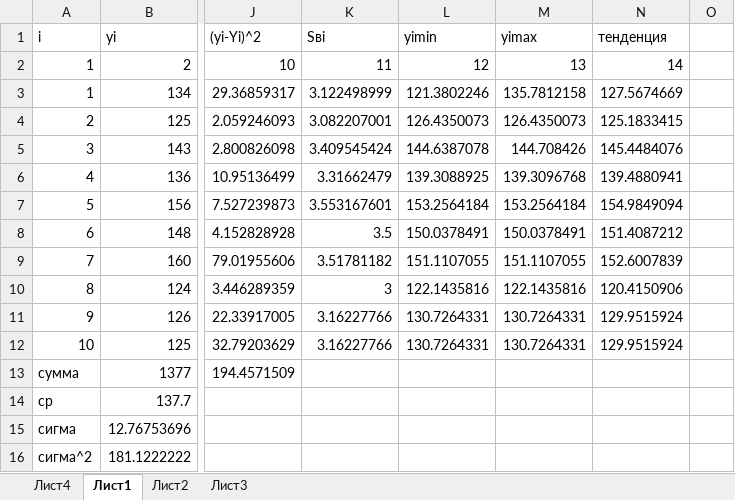
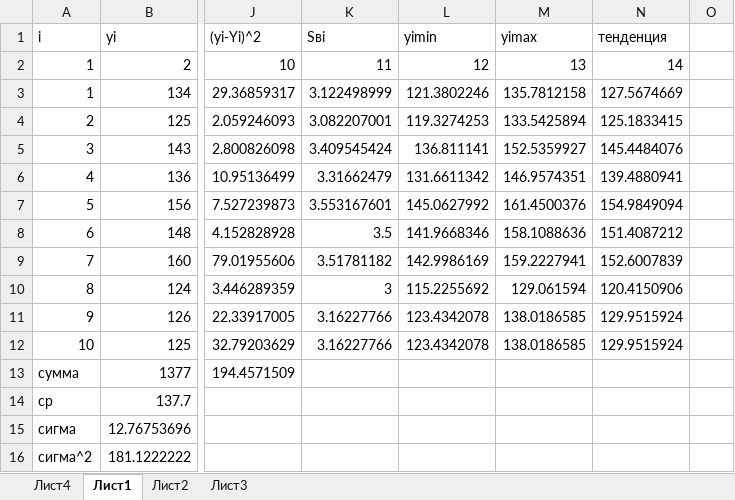
Before and after one commit to Morgan163/5_semestr, an Excel workbook: ТСП/л1.xlsx, sheet Лист1, drawn as a sheet; only a part is shown, gaps mark what is left out; values as stored, in another font and other column widths than the file's, no borders; charts and pictures not drawn; the diff names each change by its address in the sheet, - before the commit and + after, or states it on an @@ line.

```diff
--- a/ТСП/л1.xlsx (sheet Лист1)
+++ b/ТСП/л1.xlsx (sheet Лист1)
-L4 (yimin): 126.4350073
+L4 (yimin): 119.3274253
-M4 (yimax): 126.4350073
+M4 (yimax): 133.5425894
-L5 (yimin): 144.6387078
+L5 (yimin): 136.811141
-M5 (yimax): 144.708426
+M5 (yimax): 152.5359927
-L6 (yimin): 139.3088925
+L6 (yimin): 131.6611342
-M6 (yimax): 139.3096768
+M6 (yimax): 146.9574351
-L7 (yimin): 153.2564184
+L7 (yimin): 145.0627992
-M7 (yimax): 153.2564184
+M7 (yimax): 161.4500376
-L8 (yimin): 150.0378491
+L8 (yimin): 141.9668346
-M8 (yimax): 150.0378491
+M8 (yimax): 158.1088636
-L9 (yimin): 151.1107055
+L9 (yimin): 142.9986169
-M9 (yimax): 151.1107055
+M9 (yimax): 159.2227941
-L10 (yimin): 122.1435816
+L10 (yimin): 115.2255692
-M10 (yimax): 122.1435816
+M10 (yimax): 129.061594
-L11:L12 (yimin): 130.7264331
+L11:L12 (yimin): 123.4342078
-M11:M12 (yimax): 130.7264331
+M11:M12 (yimax): 138.0186585
```
Also changed, not shown: charts or pictures, 20 other files.
